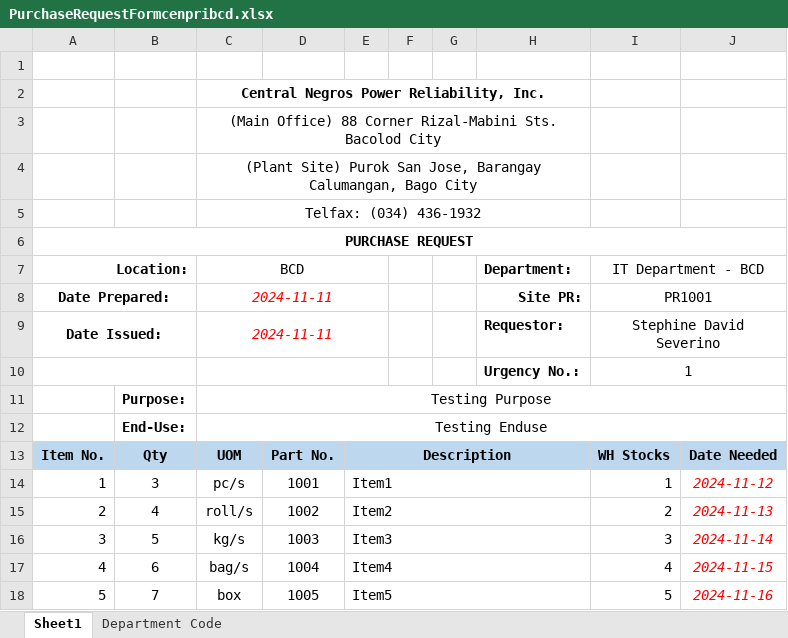
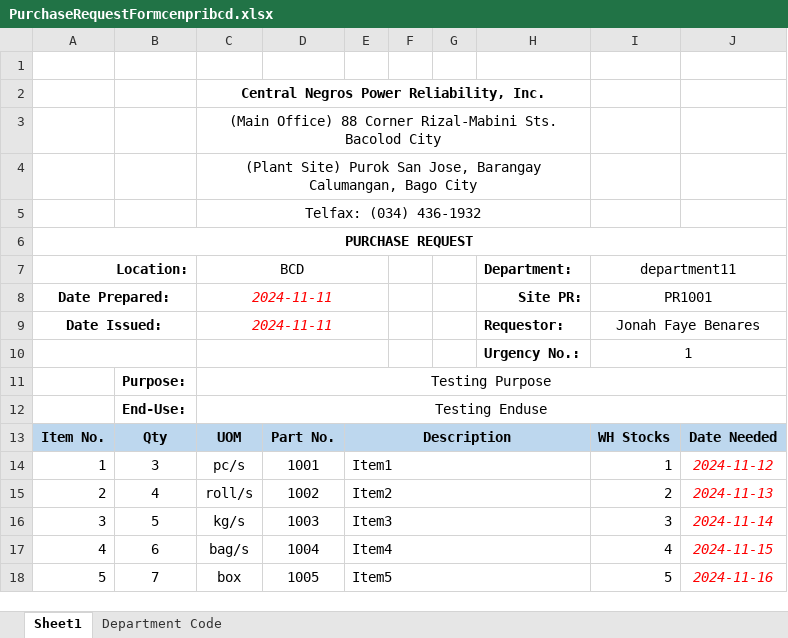
Before and after one commit to JonahBenares/new_purchasing, an Excel workbook: storage/app/imports/PurchaseRequestFormcenpribcd.xlsx, sheet Sheet1, drawn as a sheet; values as stored, in another font and other column widths than the file's, no borders; charts and pictures not drawn; the diff names each change by its address in the sheet, - before the commit and + after, or states it on an @@ line.

```diff
--- a/storage/app/imports/PurchaseRequestFormcenpribcd.xlsx (sheet Sheet1)
+++ b/storage/app/imports/PurchaseRequestFormcenpribcd.xlsx (sheet Sheet1)
-I7: IT Department - BCD
+I7: department11
-I9: Stephine David Severino
+I9: Jonah Faye Benares
```
Also changed, not shown: charts or pictures, storage/app/imports/JORequestForm.xlsx, 12 other files.
